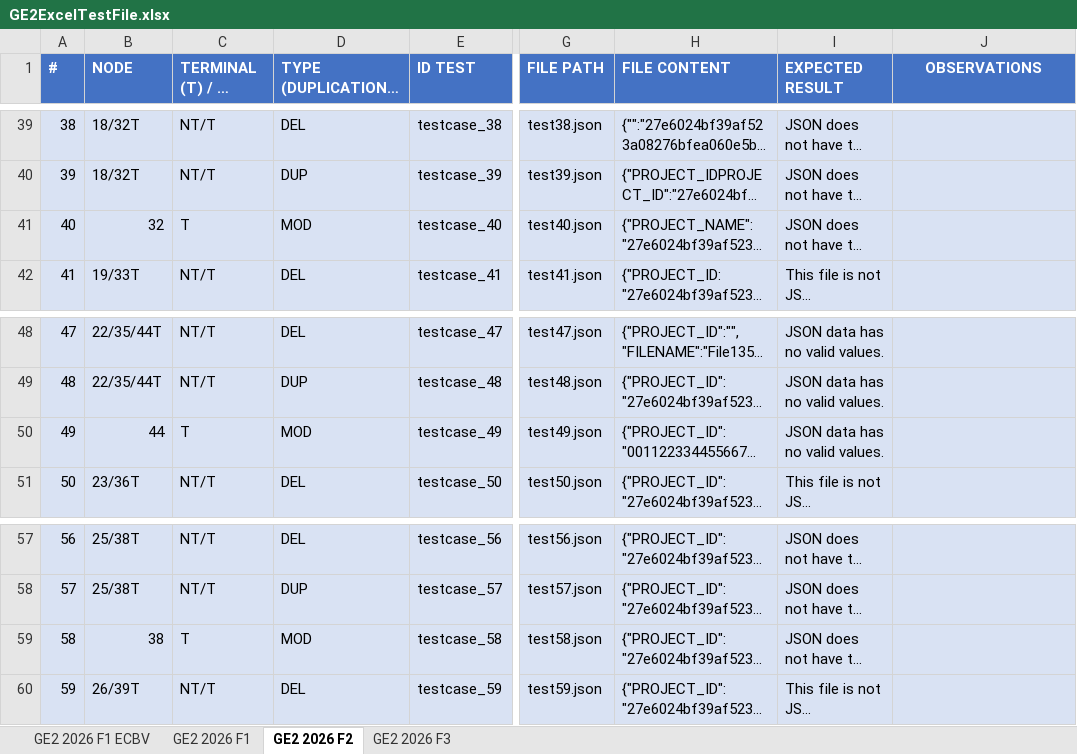
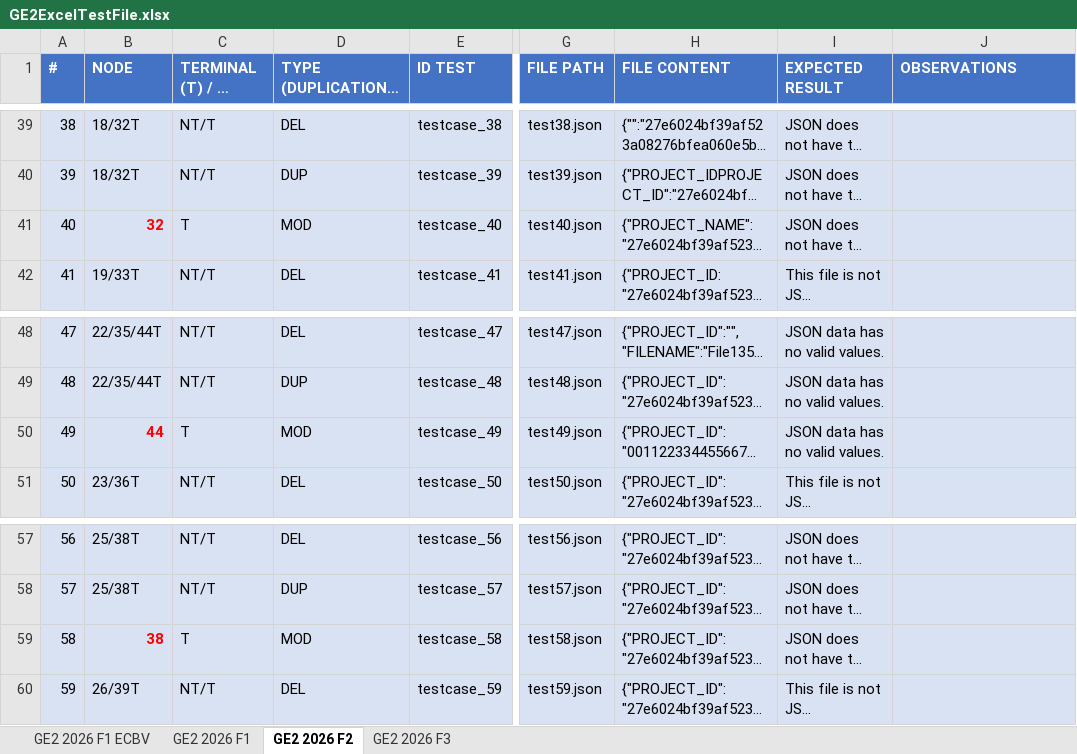
Before and after one commit to DuruOnculoglu/G87.2026.T04.GE2b, an Excel workbook: docs/GE2ExcelTestFile.xlsx, sheet GE2 2026 F2, drawn as a sheet; only a part is shown, gaps mark what is left out; long unchanged cells end in …; values as stored, in another font and other column widths than the file's, no borders; table styles not drawn; the diff names each change by its address in the sheet, - before the commit and + after, or states it on an @@ line.

Commit message:
Test test_file

```diff
--- a/docs/GE2ExcelTestFile.xlsx (sheet GE2 2026 F2)
+++ b/docs/GE2ExcelTestFile.xlsx (sheet GE2 2026 F2)
-J1 alignment: center
+J1 alignment: left
@@ B41 bold: off → on, text colour: black → #FF0000 @@
@@ B50 bold: off → on, text colour: black → #FF0000 @@
@@ B59 bold: off → on, text colour: black → #FF0000 @@
```
